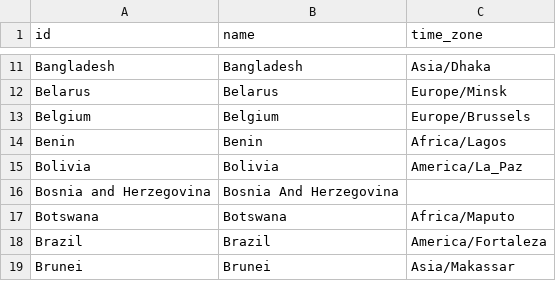
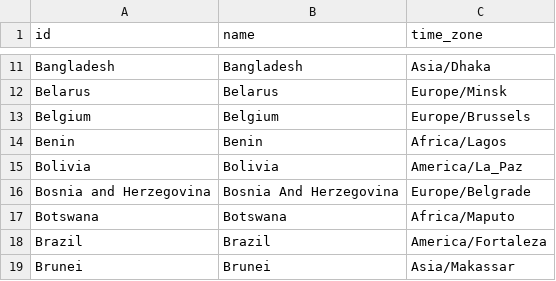
Before and after one commit to equinor/stride-data_eqn, a CSV file: global/dimensions/countries.csv, drawn as a sheet; only a part is shown, gaps mark what is left out.

Commit message:
Adding time_zone back in for Bosnia And Herzegovina. Not sure why it was causing problems.

```diff
--- a/global/dimensions/countries.csv
+++ b/global/dimensions/countries.csv
@@ -15,3 +15,3 @@ Benin,Benin,Africa/Lagos
 Bolivia,Bolivia,America/La_Paz
-Bosnia and Herzegovina,Bosnia And Herzegovina,
+Bosnia and Herzegovina,Bosnia And Herzegovina,Europe/Belgrade
 Botswana,Botswana,Africa/Maputo
```
